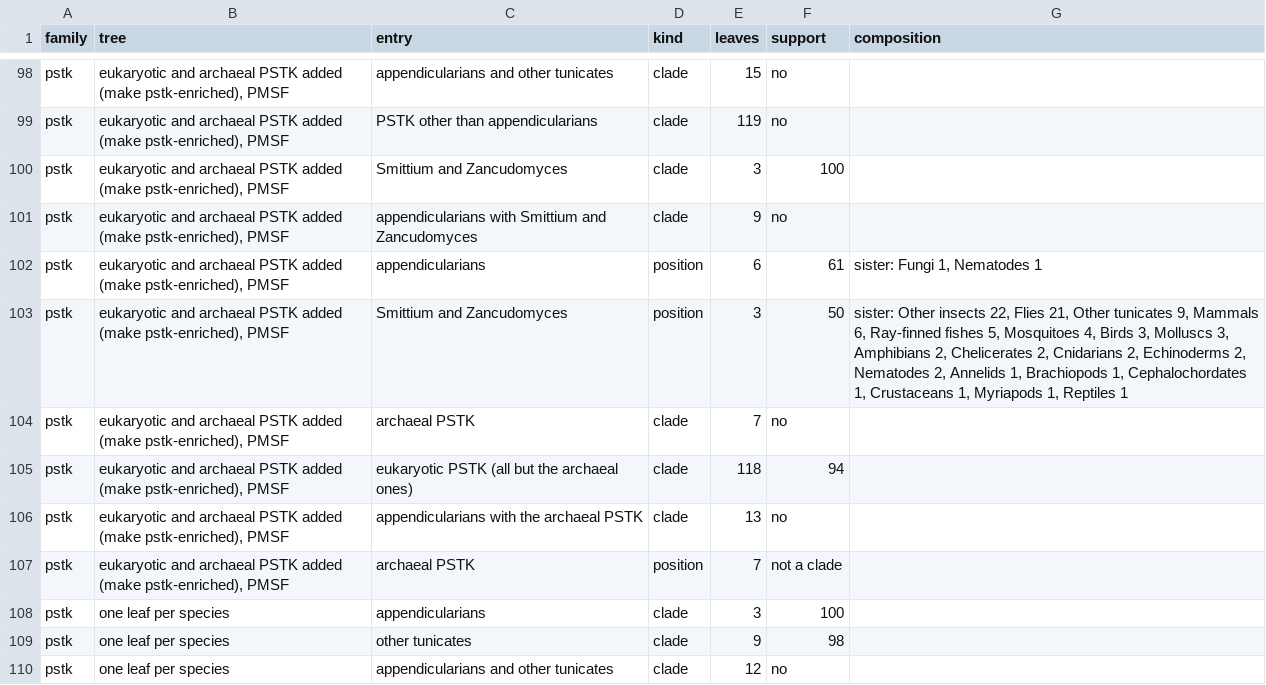
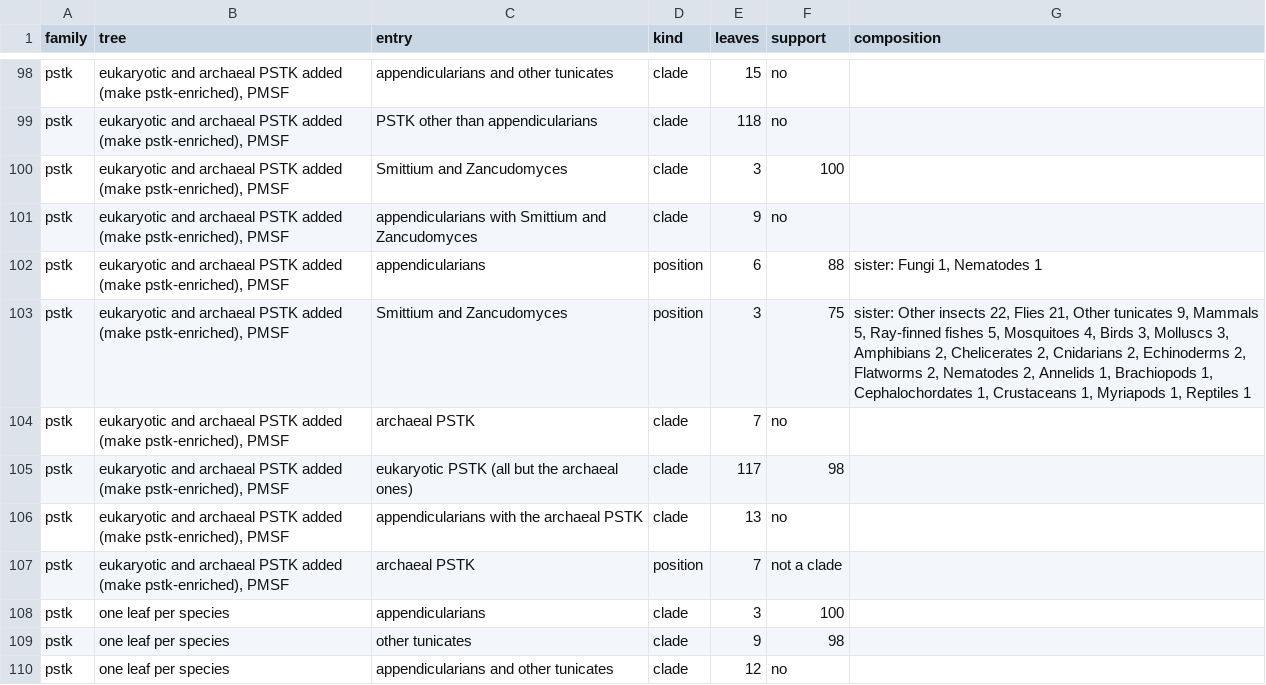
Before and after one commit to oist/LuscombeU_Oikopleura_Selenoproteins, a TSV file: results/tables/stage2_machinery_clade_supports.tsv, drawn as a sheet; only a part is shown, gaps mark what is left out; the diff covers the shown part only; the diff names each change by its address in the sheet, - before the commit and + after, or states it on an @@ line.

Commit message:
Deigo: archaeal PSTK PMSF tree and clade supports, enriched trees without the dolphin

```diff
--- a/results/tables/stage2_machinery_clade_supports.tsv
+++ b/results/tables/stage2_machinery_clade_supports.tsv
-E99 (leaves): 119
+E99 (leaves): 118
-F102 (support): 61
+F102 (support): 88
-F103 (support): 50
+F103 (support): 75
-G103 (composition): …9, Mammals 6, Ray-finned fishes 5, Mosquitoes 4, Birds 3, Molluscs 3, Amphibians 2, Chelicerates 2, Cnidarians 2, Echinoderms 2, Nematodes…
+G103 (composition): …9, Mammals 5, Ray-finned fishes 5, Mosquitoes 4, Birds 3, Molluscs 3, Amphibians 2, Chelicerates 2, Cnidarians 2, Echinoderms 2, Flatworms 2, Nematodes…
-E105 (leaves): 118
+E105 (leaves): 117
-F105 (support): 94
+F105 (support): 98
```
Also changed, not shown: 20 edited cells elsewhere in this file, 2 other files.
